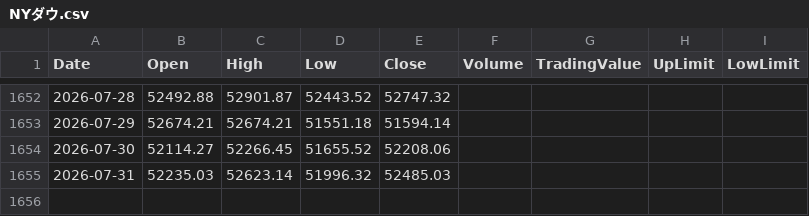
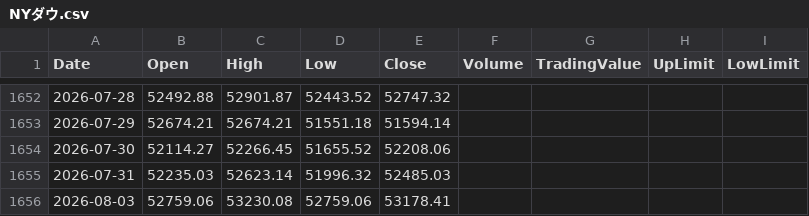
Before and after one commit to keroppa88/jpx_data, a CSV file: data/NYダウ.csv, drawn as a sheet; only a part is shown, gaps mark what is left out; the diff names each change by its address in the sheet, - before the commit and + after, or states it on an @@ line.

```diff
--- a/data/NYダウ.csv
+++ b/data/NYダウ.csv
+row 1656: 2026-08-03 | 52759.06 | 53230.08 | 52759.06 | 53178.41
```
Also changed, not shown: data/S&P500.csv, data/SOX指数.csv, 1 other file.
